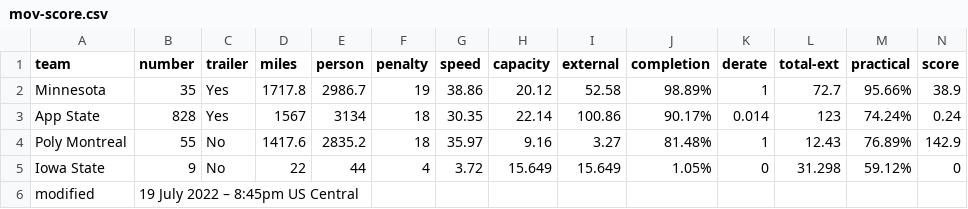
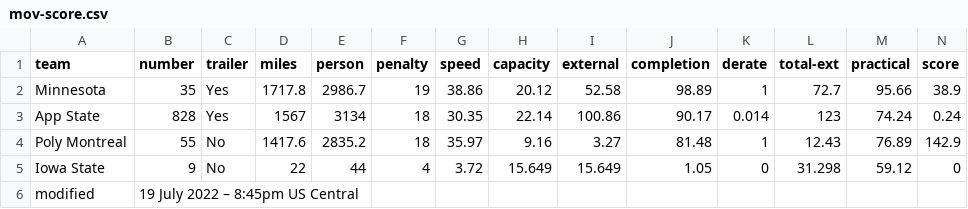
Before and after one commit to jtmullen/asc-fsgp-2024-results, a CSV file: _data_dummy/asc/overall/mov-score.csv, drawn as a sheet.

```diff
--- a/_data_dummy/asc/overall/mov-score.csv
+++ b/_data_dummy/asc/overall/mov-score.csv
@@ -1,6 +1,6 @@
 team,number,trailer,miles,person,penalty,speed,capacity,external,completion,derate,total-ext,practical,score
-Minnesota,35,Yes,1717.8,2986.7,19,38.86,20.12,52.58,98.89%,1,72.7,95.66%,38.9
-App State,828,Yes,1567,3134,18,30.35,22.14,100.86,90.17%,0.014,123,74.24%,0.24
-Poly Montreal,55,No,1417.6,2835.2,18,35.97,9.16,3.27,81.48%,1,12.43,76.89%,142.9
-Iowa State,9,No,22,44,4,3.72,15.649,15.649,1.05%,0,31.298,59.12%,0
+Minnesota,35,Yes,1717.8,2986.7,19,38.86,20.12,52.58,98.89,1,72.7,95.66,38.9
+App State,828,Yes,1567,3134,18,30.35,22.14,100.86,90.17,0.014,123,74.24,0.24
+Poly Montreal,55,No,1417.6,2835.2,18,35.97,9.16,3.27,81.48,1,12.43,76.89,142.9
+Iowa State,9,No,22,44,4,3.72,15.649,15.649,1.05,0,31.298,59.12,0
 modified,19 July 2022 – 8:45pm US Central,,,,,,,,,,,,
```
Also changed, not shown: _data_dummy/asc/stage1/mov-score.csv, _data_dummy/asc/stage2/mov-score.csv, 2 other files.
